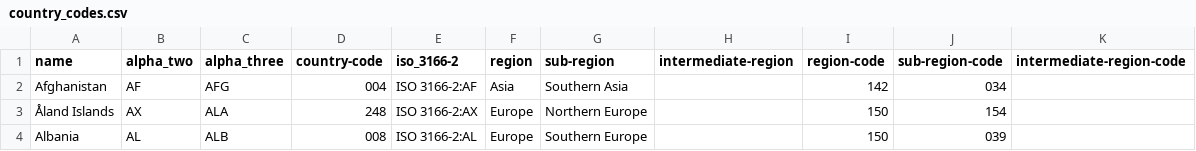
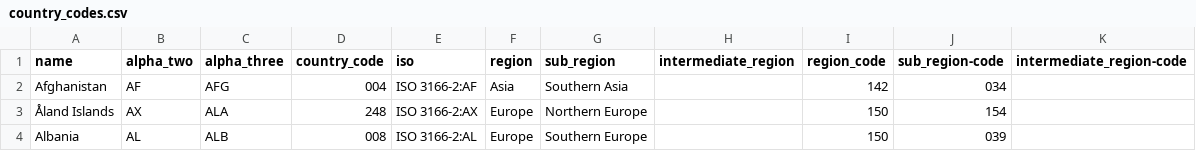
Before and after one commit to ferocemarcello/sports_team_data_model, a CSV file: dbt/seeds/country_codes.csv, drawn as a sheet; only a part is shown.

```diff
--- a/dbt/seeds/country_codes.csv
+++ b/dbt/seeds/country_codes.csv
@@ -1,2 +1,2 @@
-name,alpha_two,alpha_three,country-code,iso_3166-2,region,sub-region,intermediate-region,region-code,sub-region-code,intermediate-region-code
+name,alpha_two,alpha_three,country_code,iso,region,sub_region,intermediate_region,region_code,sub_region-code,intermediate_region-code
 Afghanistan,AF,AFG,004,ISO 3166-2:AF,Asia,Southern Asia,"",142,034,""
```
Also changed, not shown: 1 other file.
